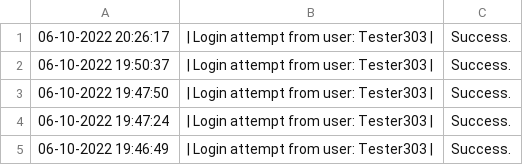
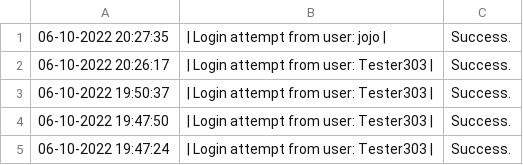
Before and after one commit to 4ura7ic/copecodeclone, a CSV file: data/activityLog.csv, drawn as a sheet; only a part is shown; the shorter side is filled out with more unchanged rows; the diff names each change by its address in the sheet, - before the commit and + after, or states it on an @@ line.

Commit message:
check activityLog csv file

```diff
--- a/data/activityLog.csv
+++ b/data/activityLog.csv
+row 1: 06-10-2022 20:27:35 | | Login attempt from user: jojo | | Success.
```
